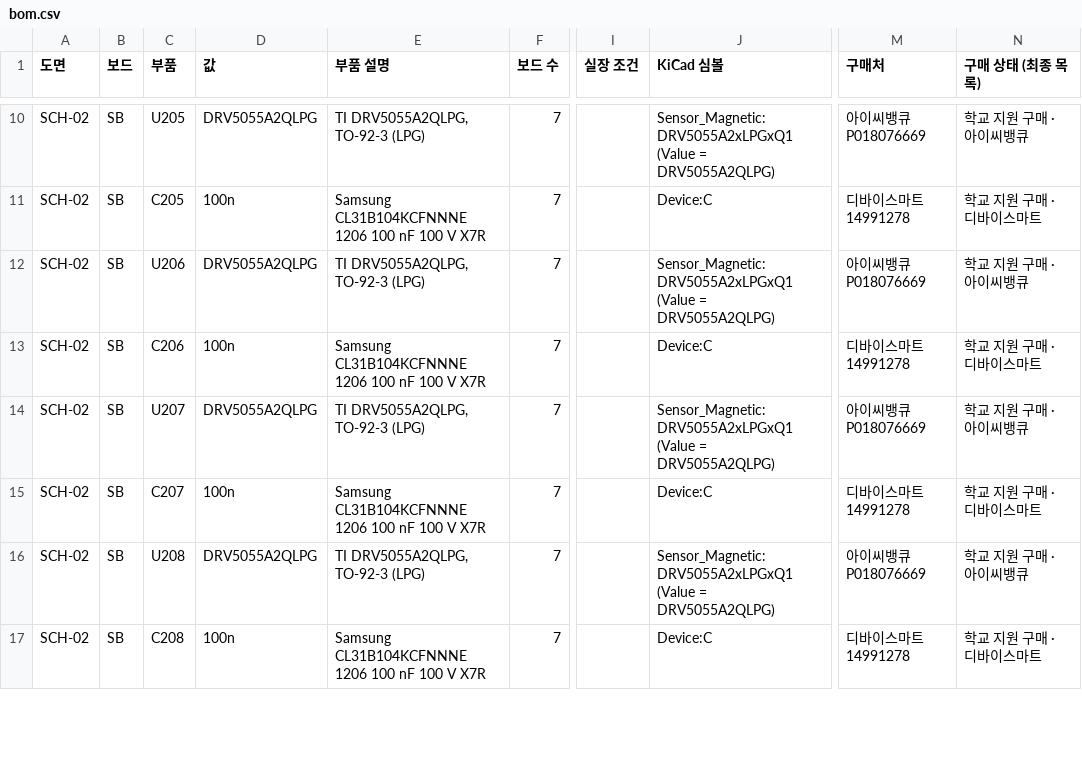
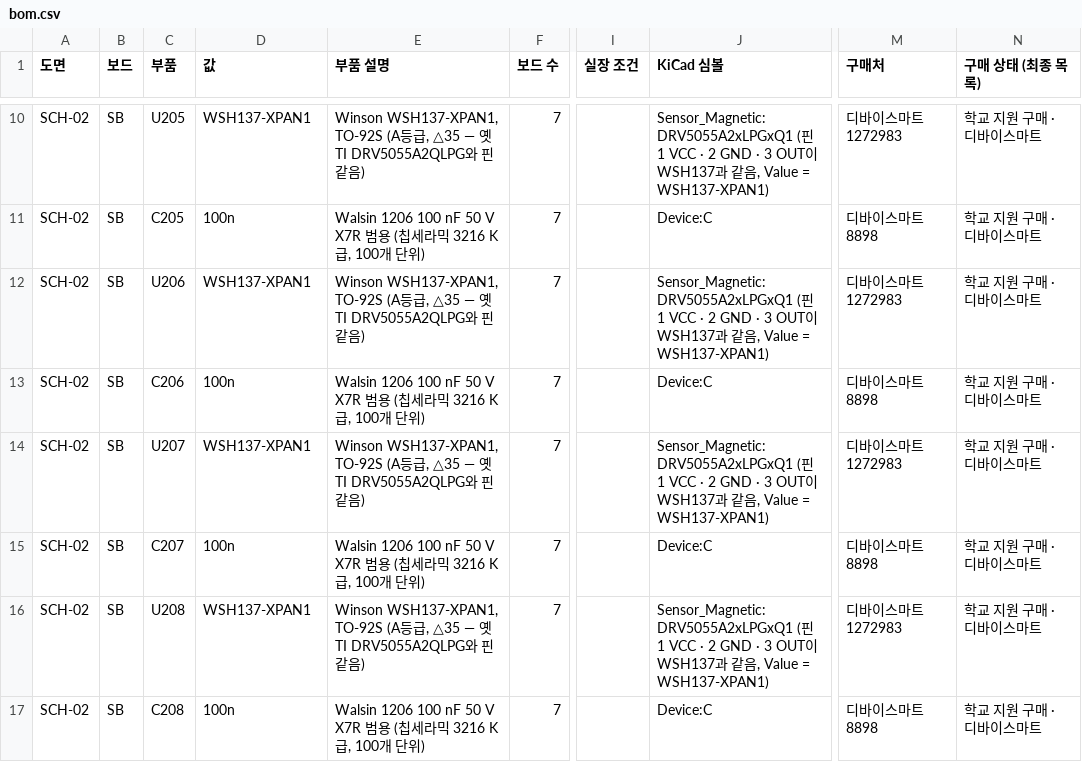
Before and after one commit to WongyuKoh/Toccata, a CSV file: hardware/pcb/netlist/bom.csv, drawn as a sheet; only a part is shown, gaps mark what is left out; the diff covers the shown part only; the diff names each change by its address in the sheet, - before the commit and + after, or states it on an @@ line.

```diff
--- a/hardware/pcb/netlist/bom.csv
+++ b/hardware/pcb/netlist/bom.csv
-D10 (값): DRV5055A2QLPG
+D10 (값): WSH137-XPAN1
-E10 (부품 설명): TI DRV5055A2QLPG, TO-92-3 (LPG)
+E10 (부품 설명): Winson WSH137-XPAN1, TO-92S (A등급, △35 — 옛 TI DRV5055A2QLPG와 핀 같음)
-J10 (KiCad 심볼): Sensor_Magnetic:DRV5055A2xLPGxQ1 (Value = DRV5055A2QLPG)
+J10 (KiCad 심볼): Sensor_Magnetic:DRV5055A2xLPGxQ1 (핀 1 VCC · 2 GND · 3 OUT이 WSH137과 같음, Value = WSH137-XPAN1)
-M10 (구매처): 아이씨뱅큐 P018076669
+M10 (구매처): 디바이스마트 1272983
-N10 (구매 상태 (최종 목록)): 학교 지원 구매 · 아이씨뱅큐
+N10 (구매 상태 (최종 목록)): 학교 지원 구매 · 디바이스마트
-E11 (부품 설명): Samsung CL31B104KCFNNNE 1206 100 nF 100 V X7R
+E11 (부품 설명): Walsin 1206 100 nF 50 V X7R 범용 (칩세라믹 3216 K급, 100개 단위)
-M11 (구매처): 디바이스마트 14991278
+M11 (구매처): 디바이스마트 8898
-D12 (값): DRV5055A2QLPG
+D12 (값): WSH137-XPAN1
-E12 (부품 설명): TI DRV5055A2QLPG, TO-92-3 (LPG)
+E12 (부품 설명): Winson WSH137-XPAN1, TO-92S (A등급, △35 — 옛 TI DRV5055A2QLPG와 핀 같음)
-J12 (KiCad 심볼): Sensor_Magnetic:DRV5055A2xLPGxQ1 (Value = DRV5055A2QLPG)
+J12 (KiCad 심볼): Sensor_Magnetic:DRV5055A2xLPGxQ1 (핀 1 VCC · 2 GND · 3 OUT이 WSH137과 같음, Value = WSH137-XPAN1)
-M12 (구매처): 아이씨뱅큐 P018076669
+M12 (구매처): 디바이스마트 1272983
-N12 (구매 상태 (최종 목록)): 학교 지원 구매 · 아이씨뱅큐
+N12 (구매 상태 (최종 목록)): 학교 지원 구매 · 디바이스마트
-E13 (부품 설명): Samsung CL31B104KCFNNNE 1206 100 nF 100 V X7R
+E13 (부품 설명): Walsin 1206 100 nF 50 V X7R 범용 (칩세라믹 3216 K급, 100개 단위)
-M13 (구매처): 디바이스마트 14991278
+M13 (구매처): 디바이스마트 8898
-D14 (값): DRV5055A2QLPG
+D14 (값): WSH137-XPAN1
-E14 (부품 설명): TI DRV5055A2QLPG, TO-92-3 (LPG)
+E14 (부품 설명): Winson WSH137-XPAN1, TO-92S (A등급, △35 — 옛 TI DRV5055A2QLPG와 핀 같음)
-J14 (KiCad 심볼): Sensor_Magnetic:DRV5055A2xLPGxQ1 (Value = DRV5055A2QLPG)
+J14 (KiCad 심볼): Sensor_Magnetic:DRV5055A2xLPGxQ1 (핀 1 VCC · 2 GND · 3 OUT이 WSH137과 같음, Value = WSH137-XPAN1)
-M14 (구매처): 아이씨뱅큐 P018076669
+M14 (구매처): 디바이스마트 1272983
-N14 (구매 상태 (최종 목록)): 학교 지원 구매 · 아이씨뱅큐
+N14 (구매 상태 (최종 목록)): 학교 지원 구매 · 디바이스마트
-E15 (부품 설명): Samsung CL31B104KCFNNNE 1206 100 nF 100 V X7R
+E15 (부품 설명): Walsin 1206 100 nF 50 V X7R 범용 (칩세라믹 3216 K급, 100개 단위)
-M15 (구매처): 디바이스마트 14991278
+M15 (구매처): 디바이스마트 8898
-D16 (값): DRV5055A2QLPG
+D16 (값): WSH137-XPAN1
-E16 (부품 설명): TI DRV5055A2QLPG, TO-92-3 (LPG)
+E16 (부품 설명): Winson WSH137-XPAN1, TO-92S (A등급, △35 — 옛 TI DRV5055A2QLPG와 핀 같음)
-J16 (KiCad 심볼): Sensor_Magnetic:DRV5055A2xLPGxQ1 (Value = DRV5055A2QLPG)
+J16 (KiCad 심볼): Sensor_Magnetic:DRV5055A2xLPGxQ1 (핀 1 VCC · 2 GND · 3 OUT이 WSH137과 같음, Value = WSH137-XPAN1)
-M16 (구매처): 아이씨뱅큐 P018076669
+M16 (구매처): 디바이스마트 1272983
-N16 (구매 상태 (최종 목록)): 학교 지원 구매 · 아이씨뱅큐
+N16 (구매 상태 (최종 목록)): 학교 지원 구매 · 디바이스마트
-E17 (부품 설명): Samsung CL31B104KCFNNNE 1206 100 nF 100 V X7R
+E17 (부품 설명): Walsin 1206 100 nF 50 V X7R 범용 (칩세라믹 3216 K급, 100개 단위)
-M17 (구매처): 디바이스마트 14991278
+M17 (구매처): 디바이스마트 8898
```
Also changed, not shown: 99 edited cells elsewhere in this file, 42 other files.
